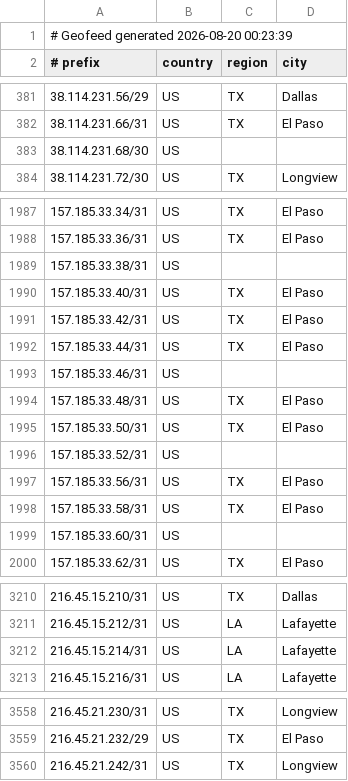
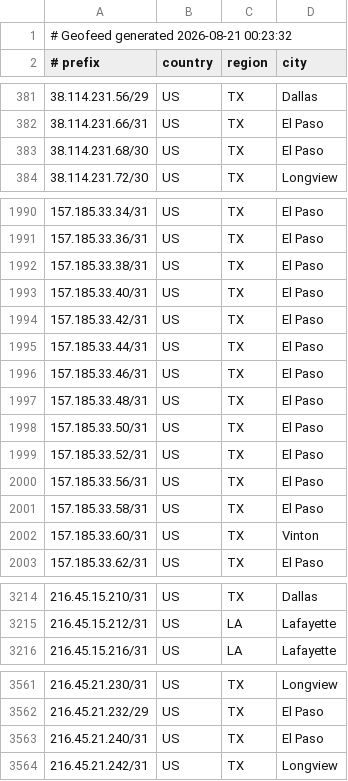
Before and after one commit to conterranae/geofeed, a CSV file: geofeed.csv, drawn as a sheet; only a part is shown, gaps mark what is left out; the diff covers the shown part only.

Commit message:
Update geofeed - 2026-08-21 00:24:03

```diff
--- a/geofeed.csv
+++ b/geofeed.csv
@@ -1,2 +1,2 @@
-# Geofeed generated 2026-08-20 00:23:39
+# Geofeed generated 2026-08-21 00:23:32
 # prefix,country,region,city
@@ -382,3 +382,3 @@
 38.114.231.66/31,US,TX,El Paso
-38.114.231.68/30,US,,
+38.114.231.68/30,US,TX,El Paso
 38.114.231.72/30,US,TX,Longview
@@ -1988,3 +1991,3 @@
 157.185.33.36/31,US,TX,El Paso
-157.185.33.38/31,US,,
+157.185.33.38/31,US,TX,El Paso
 157.185.33.40/31,US,TX,El Paso
@@ -1992,9 +1995,9 @@
 157.185.33.44/31,US,TX,El Paso
-157.185.33.46/31,US,,
+157.185.33.46/31,US,TX,El Paso
 157.185.33.48/31,US,TX,El Paso
 157.185.33.50/31,US,TX,El Paso
-157.185.33.52/31,US,,
+157.185.33.52/31,US,TX,El Paso
 157.185.33.56/31,US,TX,El Paso
 157.185.33.58/31,US,TX,El Paso
-157.185.33.60/31,US,,
+157.185.33.60/31,US,TX,Vinton
 157.185.33.62/31,US,TX,El Paso
@@ -3211,3 +3215,2 @@
 216.45.15.212/31,US,LA,Lafayette
-216.45.15.214/31,US,LA,Lafayette
 216.45.15.216/31,US,LA,Lafayette
@@ -3559,2 +3562,3 @@
 216.45.21.232/29,US,TX,El Paso
+216.45.21.240/31,US,TX,El Paso
 216.45.21.242/31,US,TX,Longview
```
Also changed, not shown: 6 added rows, 2 removed rows and 2 edited cells elsewhere in this file.
